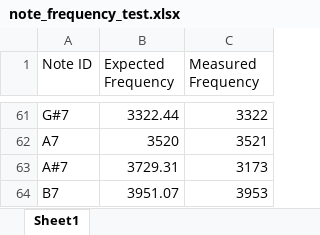
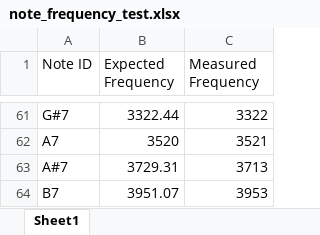
Before and after one commit to QuinnLoewen/Teensy-Synth-Project, an Excel workbook: Test Results/Note_Frequency_Test/note_frequency_test.xlsx, sheet Sheet1, drawn as a sheet; only a part is shown, gaps mark what is left out; values as stored, in another font and other column widths than the file's, no borders; charts and pictures not drawn; the diff names each change by its address in the sheet, - before the commit and + after, or states it on an @@ line.

```diff
--- a/Test Results/Note_Frequency_Test/note_frequency_test.xlsx (sheet Sheet1)
+++ b/Test Results/Note_Frequency_Test/note_frequency_test.xlsx (sheet Sheet1)
-C63 (Measured Frequency): 3173
+C63 (Measured Frequency): 3713
```
Also changed, not shown: charts or pictures, Test Results/MIDI_Latency/midi_latency_raw_data.xlsx, Test Results/Polyphony_Capacity_Tests/polyphony_cpu_usage.xlsx, 8 other files.
